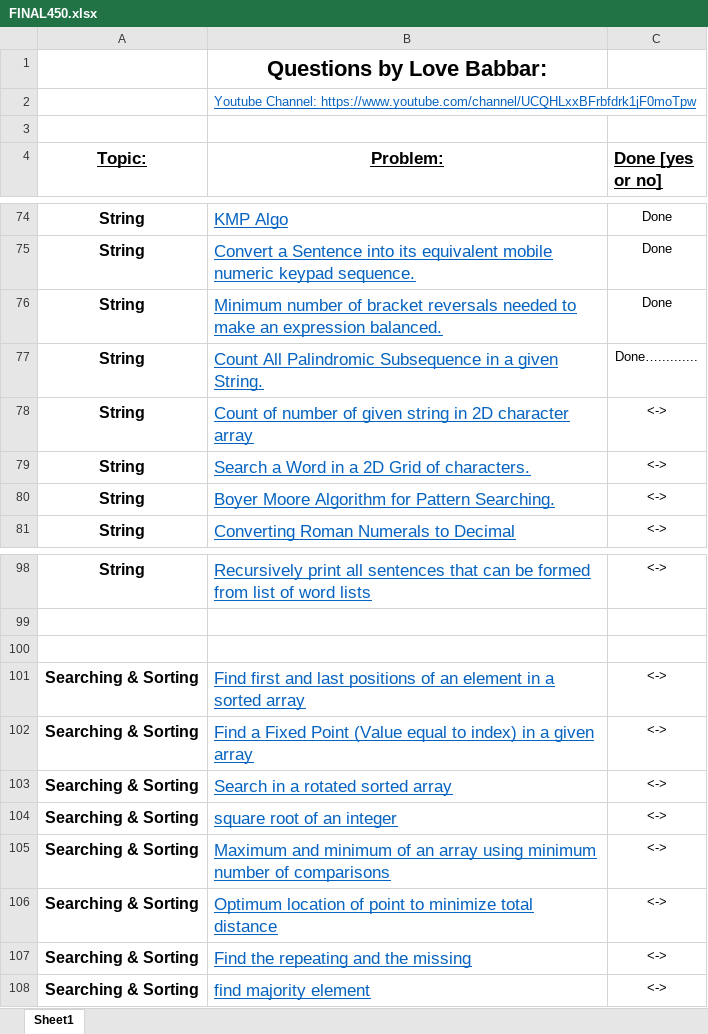
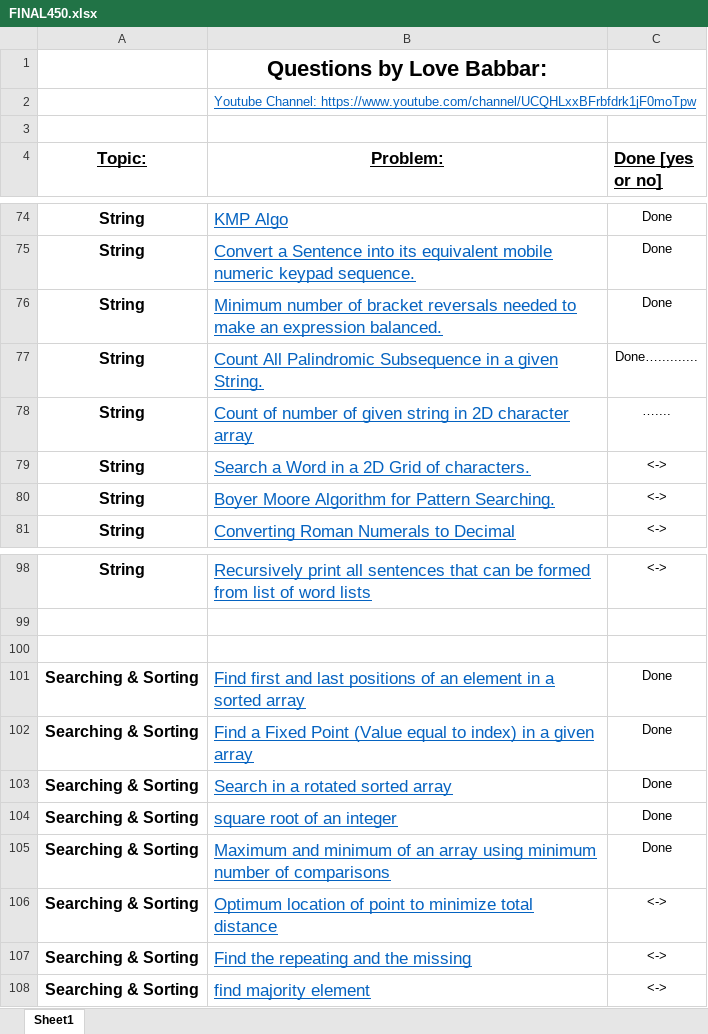
Before and after one commit to divesh-netizen/Cpp-practice-question, an Excel workbook: FINAL450.xlsx, sheet Sheet1, drawn as a sheet; only a part is shown, gaps mark what is left out; values as stored, in another font and other column widths than the file's, no borders; the diff names each change by its address in the sheet, - before the commit and + after, or states it on an @@ line.

```diff
--- a/FINAL450.xlsx (sheet Sheet1)
+++ b/FINAL450.xlsx (sheet Sheet1)
-C78 (Done [yes or no]): <->
+C78 (Done [yes or no]): …....
-C101:C105 (Done [yes or no]): <->
+C101:C105 (Done [yes or no]): Done
```
Also changed, not shown: 11 other files.
